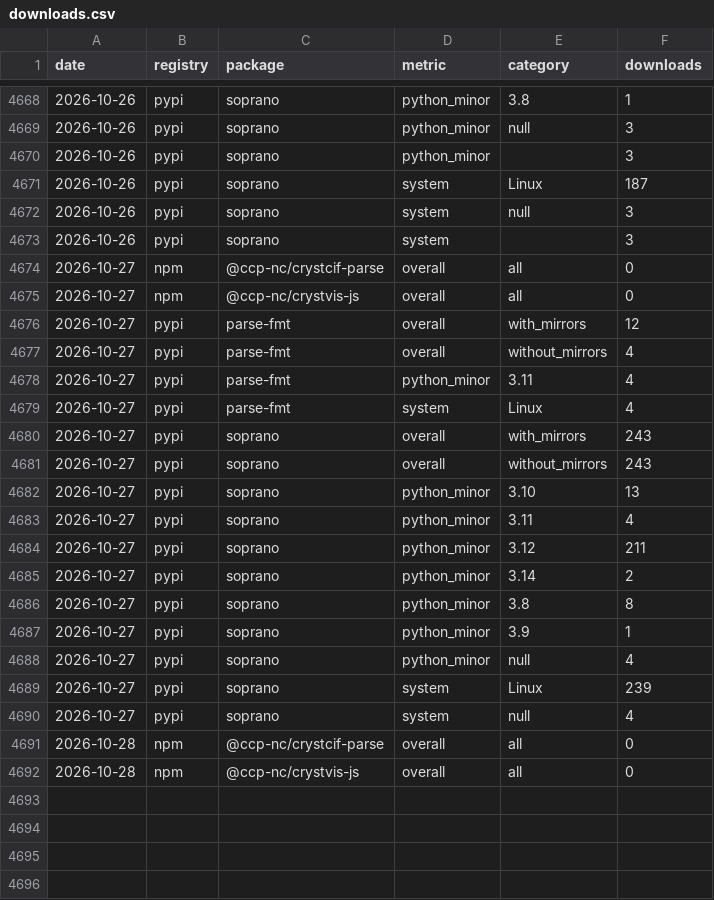
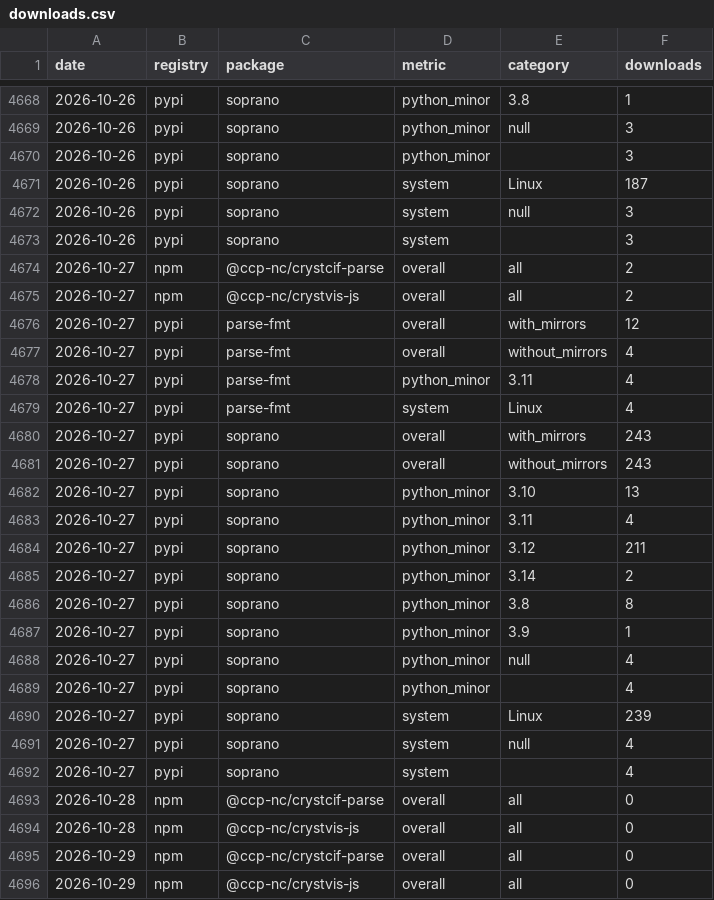
Before and after one commit to CCP-NC/metrics, a CSV file: traffic-stats/downloads.csv, drawn as a sheet; only a part is shown, gaps mark what is left out.

```diff
--- a/traffic-stats/downloads.csv
+++ b/traffic-stats/downloads.csv
@@ -4673,4 +4673,4 @@ date,registry,package,metric,category,downloads
 2026-10-26,pypi,soprano,system,,3
-2026-10-27,npm,@ccp-nc/crystcif-parse,overall,all,0
-2026-10-27,npm,@ccp-nc/crystvis-js,overall,all,0
+2026-10-27,npm,@ccp-nc/crystcif-parse,overall,all,2
+2026-10-27,npm,@ccp-nc/crystvis-js,overall,all,2
 2026-10-27,pypi,parse-fmt,overall,with_mirrors,12
@@ -4688,5 +4688,9 @@ date,registry,package,metric,category,downloads
 2026-10-27,pypi,soprano,python_minor,null,4
+2026-10-27,pypi,soprano,python_minor,,4
 2026-10-27,pypi,soprano,system,Linux,239
 2026-10-27,pypi,soprano,system,null,4
+2026-10-27,pypi,soprano,system,,4
 2026-10-28,npm,@ccp-nc/crystcif-parse,overall,all,0
 2026-10-28,npm,@ccp-nc/crystvis-js,overall,all,0
+2026-10-29,npm,@ccp-nc/crystcif-parse,overall,all,0
+2026-10-29,npm,@ccp-nc/crystvis-js,overall,all,0
```
Also changed, not shown: 52 other files.
